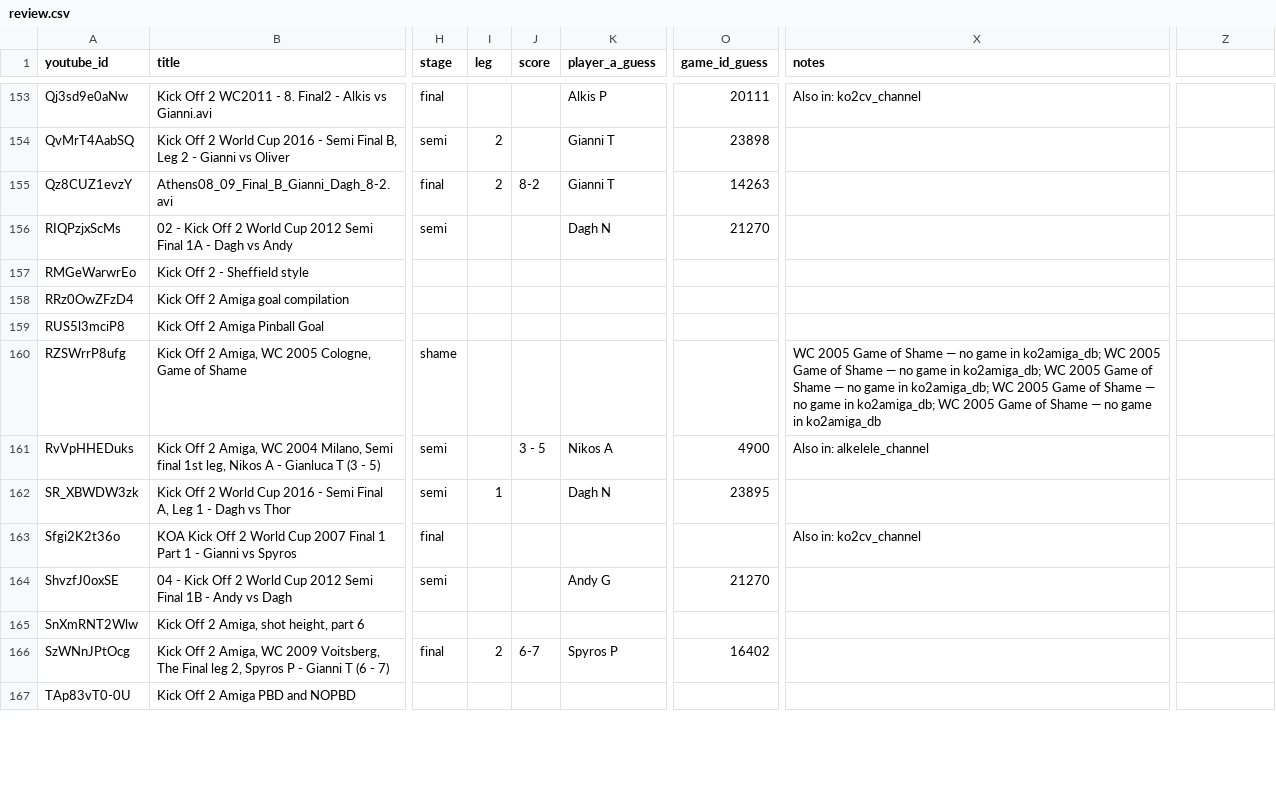
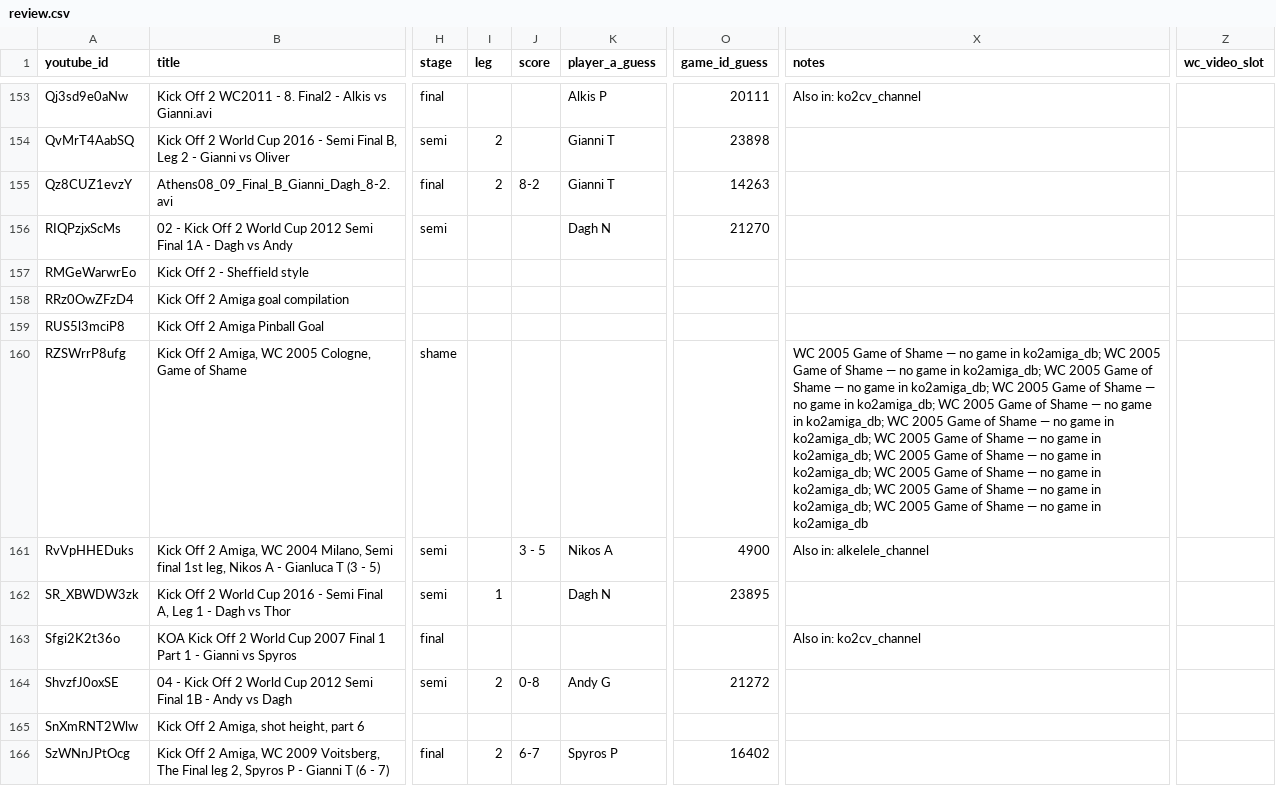
Before and after one commit to DaghN/ratings.kickoff2, a CSV file: data/amiga/tournament_videos/review.csv, drawn as a sheet; only a part is shown, gaps mark what is left out; the shorter side is filled out with more unchanged rows; the diff covers the shown part only; the diff names each change by its address in the sheet, - before the commit and + after, or states it on an @@ line.

```diff
--- a/data/amiga/tournament_videos/review.csv
+++ b/data/amiga/tournament_videos/review.csv
-Z1: (empty)
+Z1: wc_video_slot
-X160 (notes): …game in ko2amiga_db
+X160 (notes): …game in ko2amiga_db; WC 2005 Game of Shame — no game in ko2amiga_db; WC 2005 Game of Shame — no game in ko2amiga_db; WC 2005 Game of Shame — no game in ko2amiga_db; WC 2005 Game of Shame — no game in ko2amiga_db; WC 2005 Game of Shame — no game in ko2amiga_db; WC 2005 Game of Shame — no game in ko2amiga_db
-I164 (leg): (empty)
+I164 (leg): 2
-J164 (score): (empty)
+J164 (score): 0-8
-O164 (game_id_guess): 21270
+O164 (game_id_guess): 21272
```
Also changed, not shown: 128 edited cells elsewhere in this file, 28 other files.
